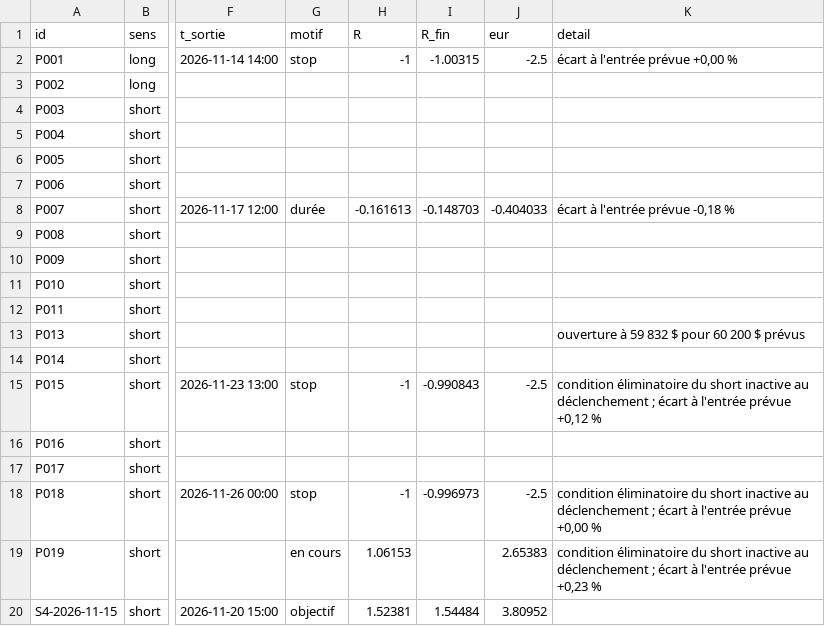
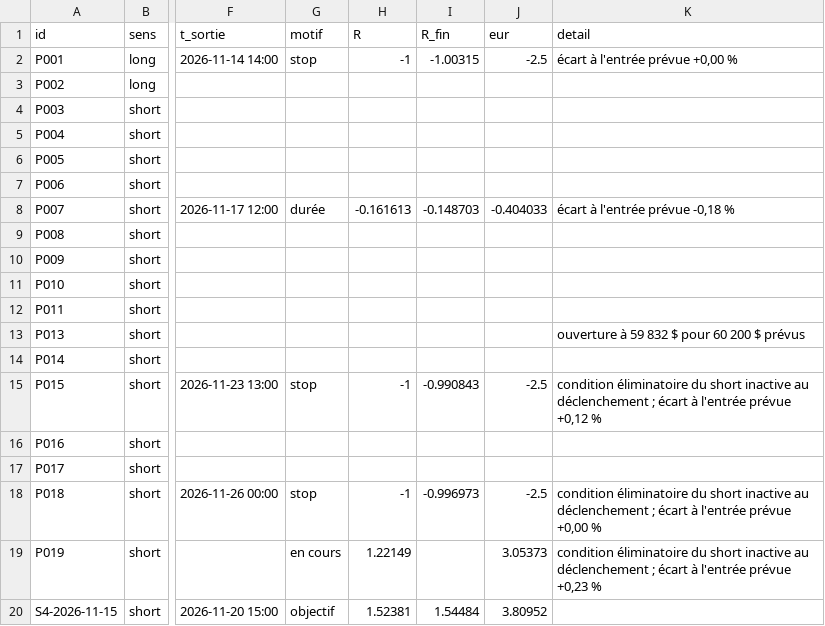
Before and after one commit to valentexi/btc-data, a CSV file: papier/resultats.csv, drawn as a sheet; only a part is shown, gaps mark what is left out; the diff names each change by its address in the sheet, - before the commit and + after, or states it on an @@ line.

```diff
--- a/papier/resultats.csv
+++ b/papier/resultats.csv
-H19 (R): 1.06153
+H19 (R): 1.22149
-J19 (eur): 2.65383
+J19 (eur): 3.05373
```
Also changed, not shown: data/derives_instantane.csv, data/financement_kraken_h.csv, 7 other files.
